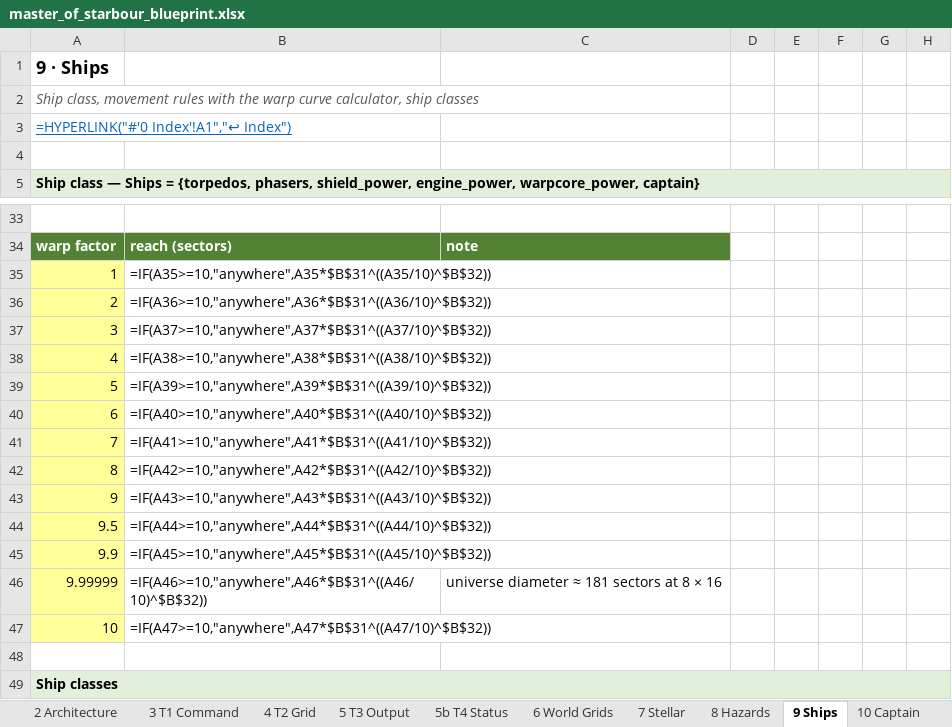
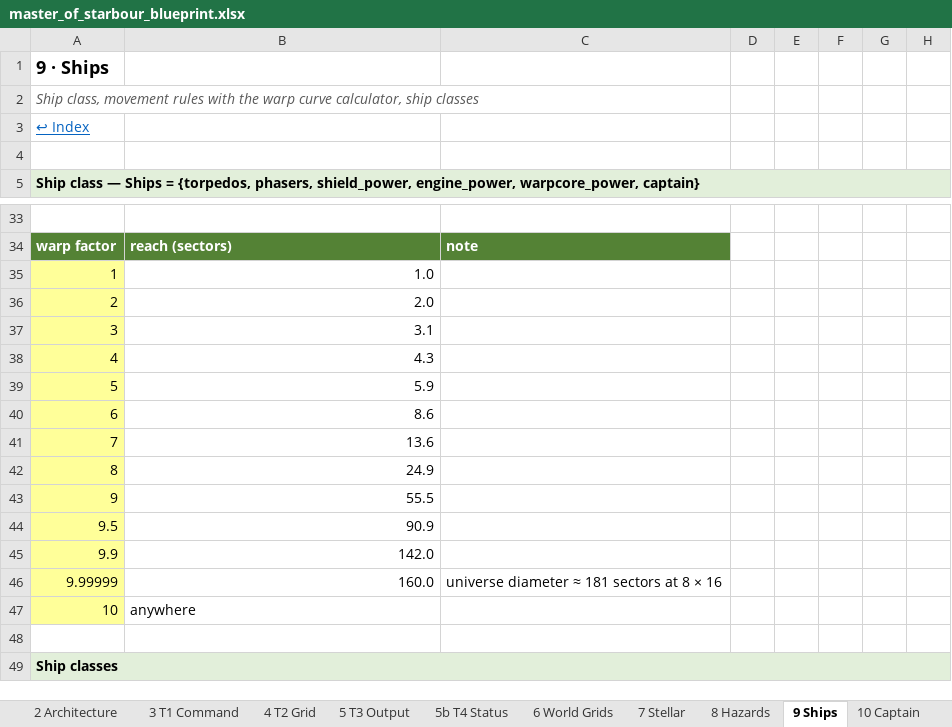
Before and after one commit to selphaware/master-of-starbour, an Excel workbook: docs/master_of_starbour_blueprint.xlsx, sheet 9 Ships, drawn as a sheet; only a part is shown, gaps mark what is left out; values as stored, in another font and other column widths than the file's, no borders; formulas without a stored value are shown as written; conditional formats not drawn; the diff names each change by its address in the sheet, - before the commit and + after, or states it on an @@ line.

```diff
--- a/docs/master_of_starbour_blueprint.xlsx (sheet 9 Ships)
+++ b/docs/master_of_starbour_blueprint.xlsx (sheet 9 Ships)
-A3: =HYPERLINK("#'0 Index'!A1","↩ Index")
+A3: ↩ Index
-B35: =IF(A35>=10,"anywhere",A35*$B$31^((A35/10)^$B$32))
+B35: 1.0
-B36: =IF(A36>=10,"anywhere",A36*$B$31^((A36/10)^$B$32))
+B36: 2.0
-B37: =IF(A37>=10,"anywhere",A37*$B$31^((A37/10)^$B$32))
+B37: 3.1
-B38: =IF(A38>=10,"anywhere",A38*$B$31^((A38/10)^$B$32))
+B38: 4.3
-B39: =IF(A39>=10,"anywhere",A39*$B$31^((A39/10)^$B$32))
+B39: 5.9
-B40: =IF(A40>=10,"anywhere",A40*$B$31^((A40/10)^$B$32))
+B40: 8.6
-B41: =IF(A41>=10,"anywhere",A41*$B$31^((A41/10)^$B$32))
+B41: 13.6
-B42: =IF(A42>=10,"anywhere",A42*$B$31^((A42/10)^$B$32))
+B42: 24.9
-B43: =IF(A43>=10,"anywhere",A43*$B$31^((A43/10)^$B$32))
+B43: 55.5
-B44: =IF(A44>=10,"anywhere",A44*$B$31^((A44/10)^$B$32))
+B44: 90.9
-B45: =IF(A45>=10,"anywhere",A45*$B$31^((A45/10)^$B$32))
+B45: 142.0
-B46: =IF(A46>=10,"anywhere",A46*$B$31^((A46/10)^$B$32))
+B46: 160.0
-B47: =IF(A47>=10,"anywhere",A47*$B$31^((A47/10)^$B$32))
+B47: anywhere
```
Also changed, not shown: sheet 0 Index, sheet 8 Hazards, sheet 7 Stellar, sheet 5b T4 Status, sheet 6 World Grids, sheet 1 Overview, 14 more sheets, 1 other file.
